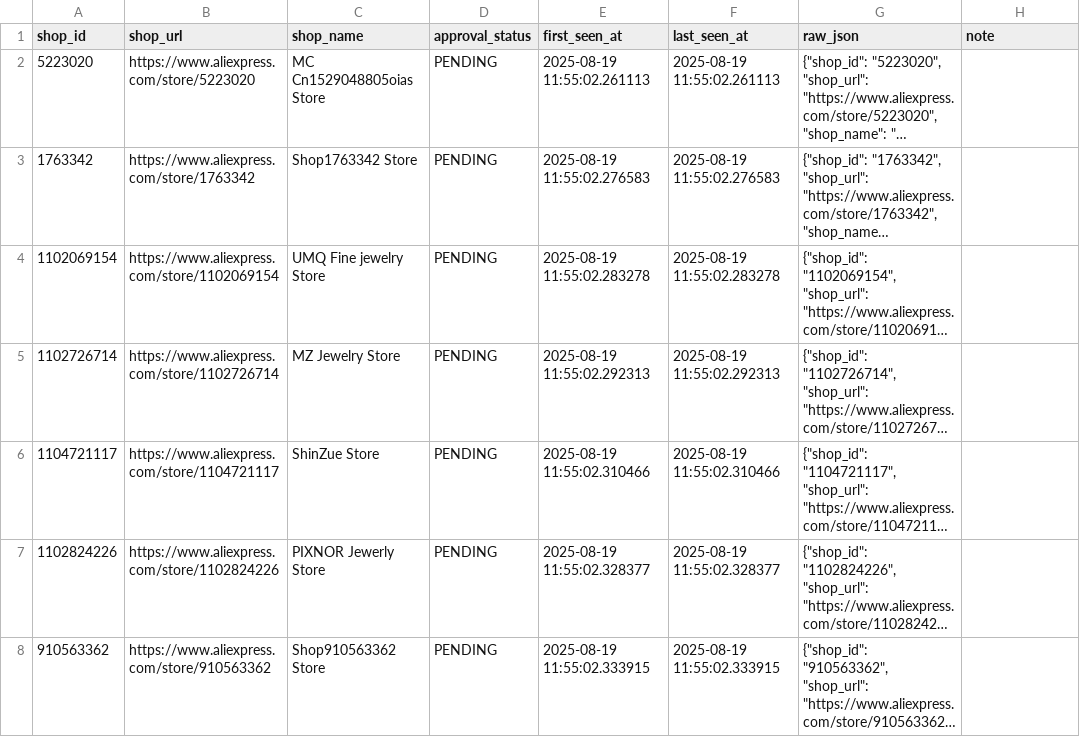
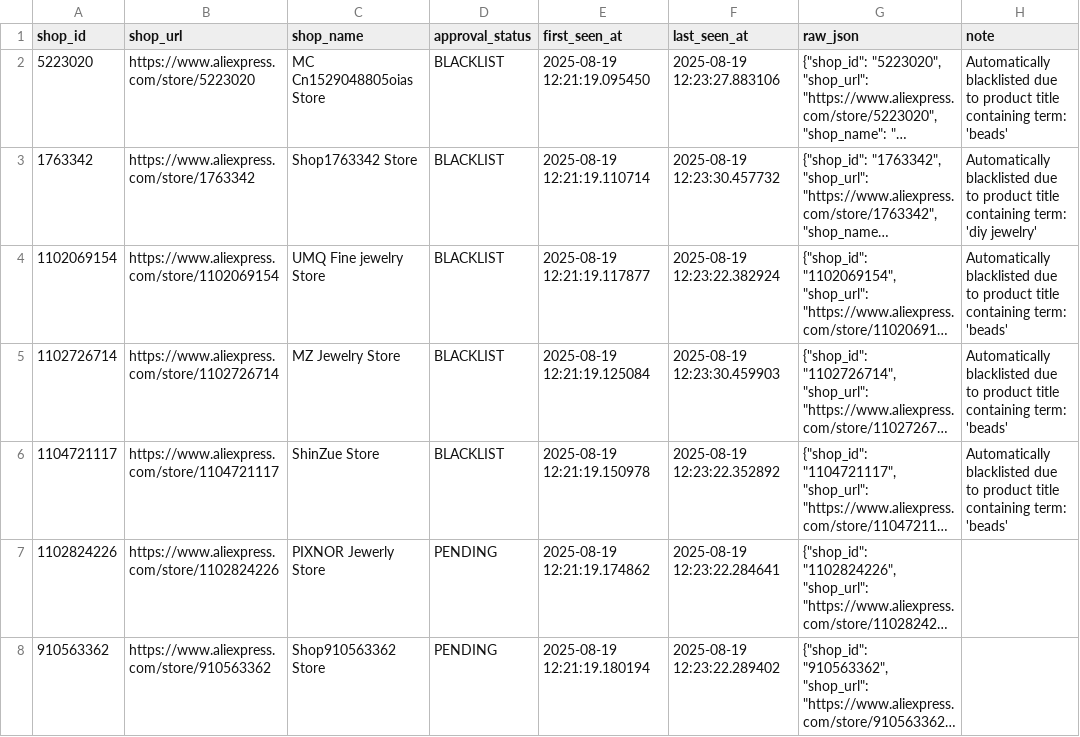
Before and after one commit to bi-kash/product-data-pipeline, a CSV file: data/exports/sellers.csv, drawn as a sheet; only a part is shown; long unchanged cells end in …; the diff covers the shown part only; the diff names each change by its address in the sheet, - before the commit and + after, or states it on an @@ line.

```diff
--- a/data/exports/sellers.csv
+++ b/data/exports/sellers.csv
-D2:D6 (approval_status): PENDING
+D2:D6 (approval_status): BLACKLIST
-E2 (first_seen_at): 2025-08-19 11:55:02.261113
+E2 (first_seen_at): 2025-08-19 12:21:19.095450
-F2 (last_seen_at): 2025-08-19 11:55:02.261113
+F2 (last_seen_at): 2025-08-19 12:23:27.883106
-H2 (note): (empty)
+H2 (note): Automatically blacklisted due to product title containing term: 'beads'
-E3 (first_seen_at): 2025-08-19 11:55:02.276583
+E3 (first_seen_at): 2025-08-19 12:21:19.110714
-F3 (last_seen_at): 2025-08-19 11:55:02.276583
+F3 (last_seen_at): 2025-08-19 12:23:30.457732
-H3 (note): (empty)
+H3 (note): Automatically blacklisted due to product title containing term: 'diy jewelry'
-E4 (first_seen_at): 2025-08-19 11:55:02.283278
+E4 (first_seen_at): 2025-08-19 12:21:19.117877
-F4 (last_seen_at): 2025-08-19 11:55:02.283278
+F4 (last_seen_at): 2025-08-19 12:23:22.382924
-H4:H6 (note): (empty)
+H4:H6 (note): Automatically blacklisted due to product title containing term: 'beads'
-E5 (first_seen_at): 2025-08-19 11:55:02.292313
+E5 (first_seen_at): 2025-08-19 12:21:19.125084
-F5 (last_seen_at): 2025-08-19 11:55:02.292313
+F5 (last_seen_at): 2025-08-19 12:23:30.459903
-E6 (first_seen_at): 2025-08-19 11:55:02.310466
+E6 (first_seen_at): 2025-08-19 12:21:19.150978
-F6 (last_seen_at): 2025-08-19 11:55:02.310466
+F6 (last_seen_at): 2025-08-19 12:23:22.352892
-E7 (first_seen_at): 2025-08-19 11:55:02.328377
+E7 (first_seen_at): 2025-08-19 12:21:19.174862
-F7 (last_seen_at): 2025-08-19 11:55:02.328377
+F7 (last_seen_at): 2025-08-19 12:23:22.284641
-E8 (first_seen_at): 2025-08-19 11:55:02.333915
+E8 (first_seen_at): 2025-08-19 12:21:19.180194
-F8 (last_seen_at): 2025-08-19 11:55:02.333915
+F8 (last_seen_at): 2025-08-19 12:23:22.289402
```
Also changed, not shown: 6 added rows, 1 removed row and 16 edited cells elsewhere in this file, data/exports/job_runs.csv, data/reviewed_merchants.csv, 12 other files.
